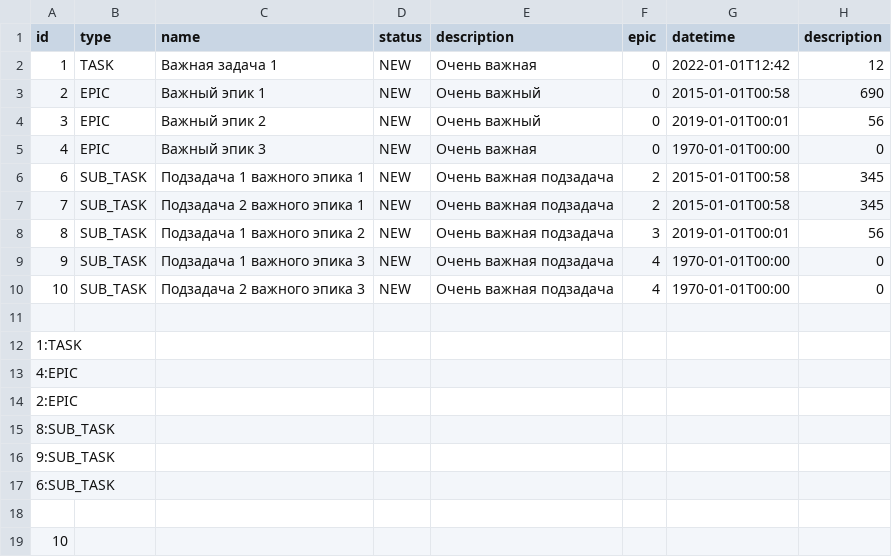
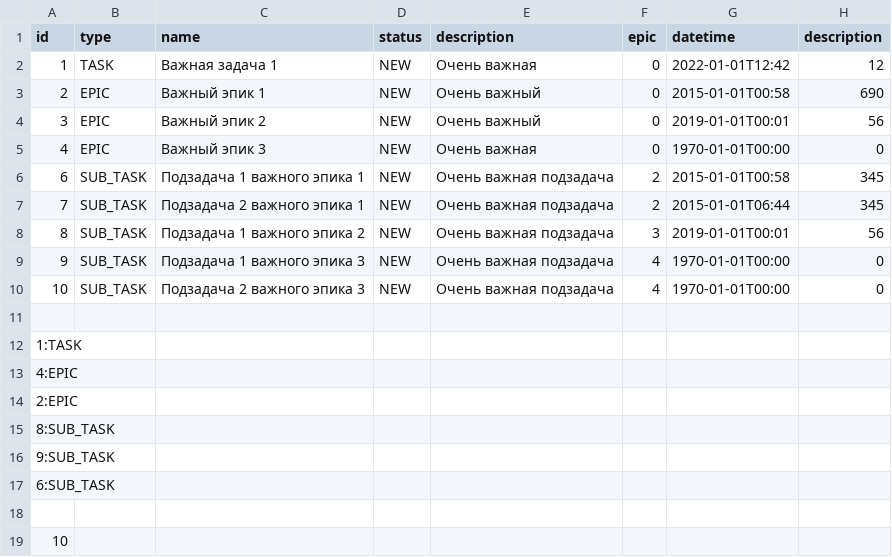
Before and after one commit to Wintiki84/java-kanban, a CSV file: out/production/java-kanban/data/tasks.csv, drawn as a sheet.

```diff
--- a/out/production/java-kanban/data/tasks.csv
+++ b/out/production/java-kanban/data/tasks.csv
@@ -6,3 +6,3 @@ id,type,name,status,description,epic,datetime,description
 6,SUB_TASK,Подзадача 1 важного эпика 1,NEW,Очень важная подзадача,2,2015-01-01T00:58,345
-7,SUB_TASK,Подзадача 2 важного эпика 1,NEW,Очень важная подзадача,2,2015-01-01T00:58,345
+7,SUB_TASK,Подзадача 2 важного эпика 1,NEW,Очень важная подзадача,2,2015-01-01T06:44,345
 8,SUB_TASK,Подзадача 1 важного эпика 2,NEW,Очень важная подзадача,3,2019-01-01T00:01,56
```
Also changed, not shown: 7 other files.
